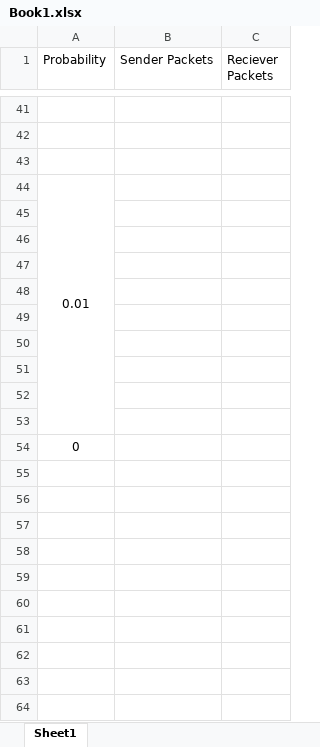
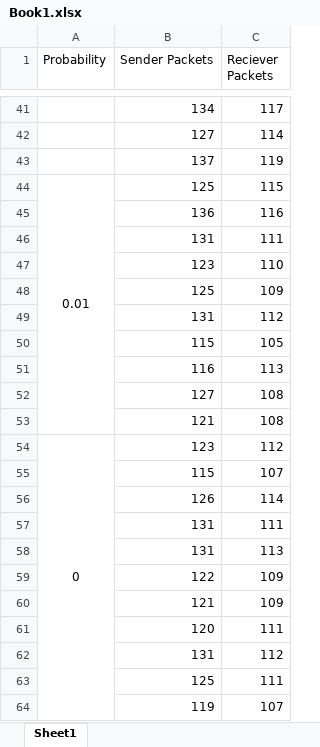
Before and after one commit to bluewater18/264-Assignment, an Excel workbook: Book1.xlsx, sheet Sheet1, drawn as a sheet; only a part is shown, gaps mark what is left out; values as stored, in another font and other column widths than the file's, no borders; the diff covers the shown part only; the diff names each change by its address in the sheet, - before the commit and + after, or states it on an @@ line.

```diff
--- a/Book1.xlsx (sheet Sheet1)
+++ b/Book1.xlsx (sheet Sheet1)
-row 41: (empty)
+row 41:  | 134 | 117
-row 42: (empty)
+row 42:  | 127 | 114
-row 43: (empty)
+row 43:  | 137 | 119
-B44 (Sender Packets): (empty)
+B44 (Sender Packets): 125
-C44 (Reciever Packets): (empty)
+C44 (Reciever Packets): 115
-row 45: (empty)
+row 45:  | 136 | 116
-row 46: (empty)
+row 46:  | 131 | 111
-row 47: (empty)
+row 47:  | 123 | 110
-row 48: (empty)
+row 48:  | 125 | 109
-row 49: (empty)
+row 49:  | 131 | 112
-row 50: (empty)
+row 50:  | 115 | 105
-row 51: (empty)
+row 51:  | 116 | 113
-row 52: (empty)
+row 52:  | 127 | 108
-row 53: (empty)
+row 53:  | 121 | 108
+A54:A64 merged
-B54 (Sender Packets): (empty)
+B54 (Sender Packets): 123
-C54 (Reciever Packets): (empty)
+C54 (Reciever Packets): 112
+row 55:  | 115 | 107
+row 56:  | 126 | 114
+row 57:  | 131 | 111
+row 58:  | 131 | 113
+row 59:  | 122 | 109
+row 60:  | 121 | 109
+row 61:  | 120 | 111
+row 62:  | 131 | 112
+row 63:  | 125 | 111
+row 64:  | 119 | 107
```
Also changed, not shown: 54 edited cells elsewhere in this sheet, 2 other files.
